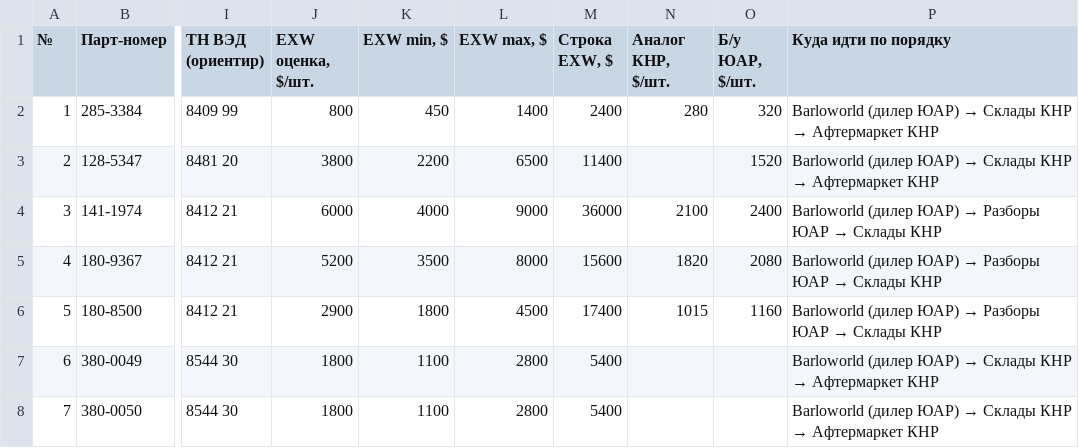
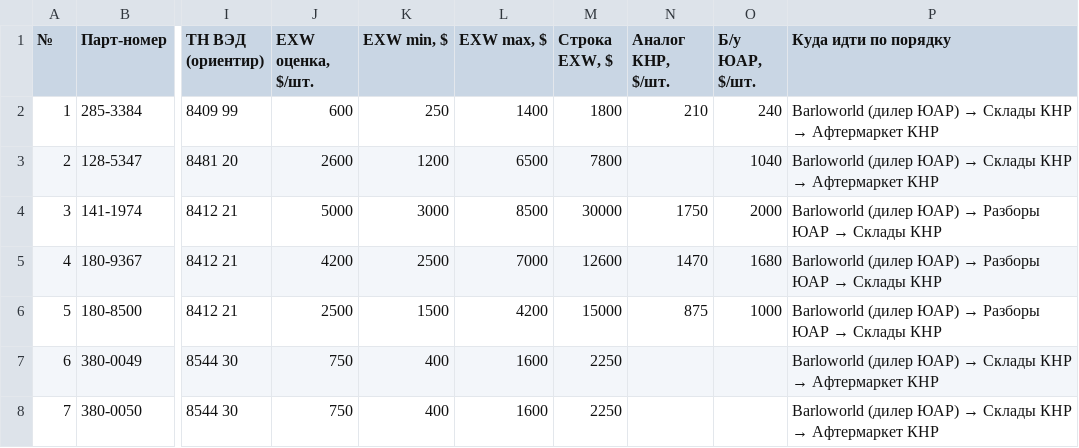
Before and after one commit to skharkov1246/kvant-sourcing-dashboard, a CSV file: zip/orders/cat_stock.csv, drawn as a sheet; only a part is shown, gaps mark what is left out; the diff covers the shown part only; the diff names each change by its address in the sheet, - before the commit and + after, or states it on an @@ line.

Commit message:
Исправлена машина в заявке CAT: R1700G вместо 966G, цены пересчитаны, добавлен блок ASAP (#263)
Машина в заявке была определена неверно: подземная ПДМ R1700G, а не колёсный
погрузчик 966G/972G. Основание — прямая запись в zip/data/r1700.json (цилиндр
подъёма 141-1974, цилиндр наклона 180-9367, вариант 8XZ) и соседние номера в
перечне ЗИП, оба model: R1700G.

После перекалибровки цен с указанием источника по каждой строке сумма снизилась
со 174 до 134 тыс. USD. Добавлен блок ASAP из досье машины: 23 компании в
Красноярске и рядом, 18 зарубежных со складом, 3 цеха восстановления гидравлики.

Ветка отставала на 326 коммитов. При слиянии catalog_notes.json git слил БЕЗ
конфликта, взяв сторону ветки, и это теряло решение владельца от 11.09.2026 —
«поиск ограничен складами КНР и ЮАР, российские импортёры, дилеры и трейдеры в
лист не выводятся»: обе стороны переписали абзац целиком, поэтому конфликта не
возникло, а факт исчез бы молча. Пояснение собрано из обеих версий, проверено
списком из 15 контрольных фактов — потеряно 0.

Каталог и указатель пересобраны штатными сборщиками дважды: после того как
влился #259, тронувший те же файлы, слияние переделано на текущий main.

Бот-файлы совпадают с базовой ветвью. preflight — 10 шагов, код 0.

```diff
--- a/zip/orders/cat_stock.csv
+++ b/zip/orders/cat_stock.csv
-J2 (EXW оценка, $/шт.): 800
+J2 (EXW оценка, $/шт.): 600
-K2 (EXW min, $): 450
+K2 (EXW min, $): 250
-M2 (Строка EXW, $): 2400
+M2 (Строка EXW, $): 1800
-N2 (Аналог КНР, $/шт.): 280
+N2 (Аналог КНР, $/шт.): 210
-O2 (Б/у ЮАР, $/шт.): 320
+O2 (Б/у ЮАР, $/шт.): 240
-J3 (EXW оценка, $/шт.): 3800
+J3 (EXW оценка, $/шт.): 2600
-K3 (EXW min, $): 2200
+K3 (EXW min, $): 1200
-M3 (Строка EXW, $): 11400
+M3 (Строка EXW, $): 7800
-O3 (Б/у ЮАР, $/шт.): 1520
+O3 (Б/у ЮАР, $/шт.): 1040
-J4 (EXW оценка, $/шт.): 6000
+J4 (EXW оценка, $/шт.): 5000
-K4 (EXW min, $): 4000
+K4 (EXW min, $): 3000
-L4 (EXW max, $): 9000
+L4 (EXW max, $): 8500
-M4 (Строка EXW, $): 36000
+M4 (Строка EXW, $): 30000
-N4 (Аналог КНР, $/шт.): 2100
+N4 (Аналог КНР, $/шт.): 1750
-O4 (Б/у ЮАР, $/шт.): 2400
+O4 (Б/у ЮАР, $/шт.): 2000
-J5 (EXW оценка, $/шт.): 5200
+J5 (EXW оценка, $/шт.): 4200
-K5 (EXW min, $): 3500
+K5 (EXW min, $): 2500
-L5 (EXW max, $): 8000
+L5 (EXW max, $): 7000
-M5 (Строка EXW, $): 15600
+M5 (Строка EXW, $): 12600
-N5 (Аналог КНР, $/шт.): 1820
+N5 (Аналог КНР, $/шт.): 1470
-O5 (Б/у ЮАР, $/шт.): 2080
+O5 (Б/у ЮАР, $/шт.): 1680
-J6 (EXW оценка, $/шт.): 2900
+J6 (EXW оценка, $/шт.): 2500
-K6 (EXW min, $): 1800
+K6 (EXW min, $): 1500
-L6 (EXW max, $): 4500
+L6 (EXW max, $): 4200
-M6 (Строка EXW, $): 17400
+M6 (Строка EXW, $): 15000
-N6 (Аналог КНР, $/шт.): 1015
+N6 (Аналог КНР, $/шт.): 875
-O6 (Б/у ЮАР, $/шт.): 1160
+O6 (Б/у ЮАР, $/шт.): 1000
-J7:J8 (EXW оценка, $/шт.): 1800
+J7:J8 (EXW оценка, $/шт.): 750
-K7:K8 (EXW min, $): 1100
+K7:K8 (EXW min, $): 400
-L7:L8 (EXW max, $): 2800
+L7:L8 (EXW max, $): 1600
-M7:M8 (Строка EXW, $): 5400
+M7:M8 (Строка EXW, $): 2250
```
Also changed, not shown: 128 edited cells elsewhere in this file, 8 other files.
